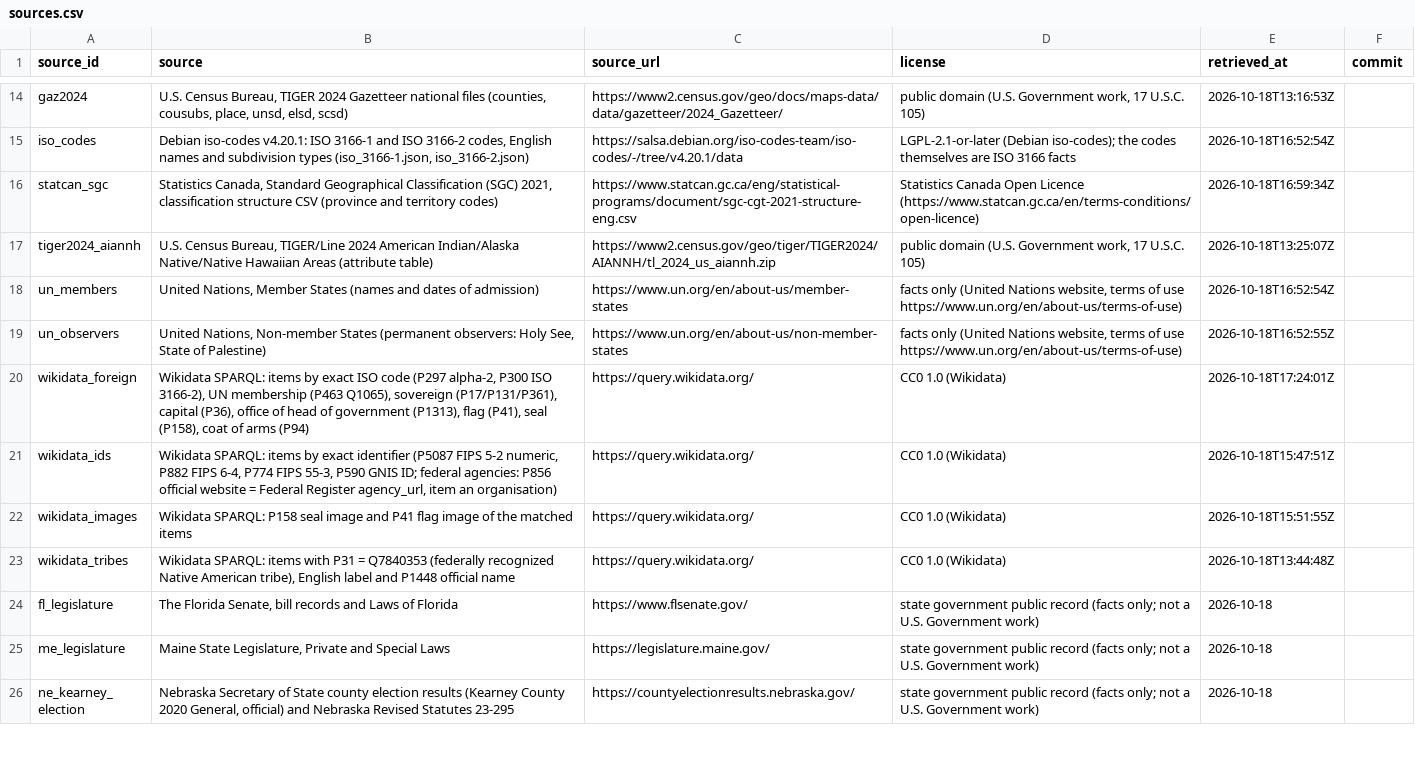
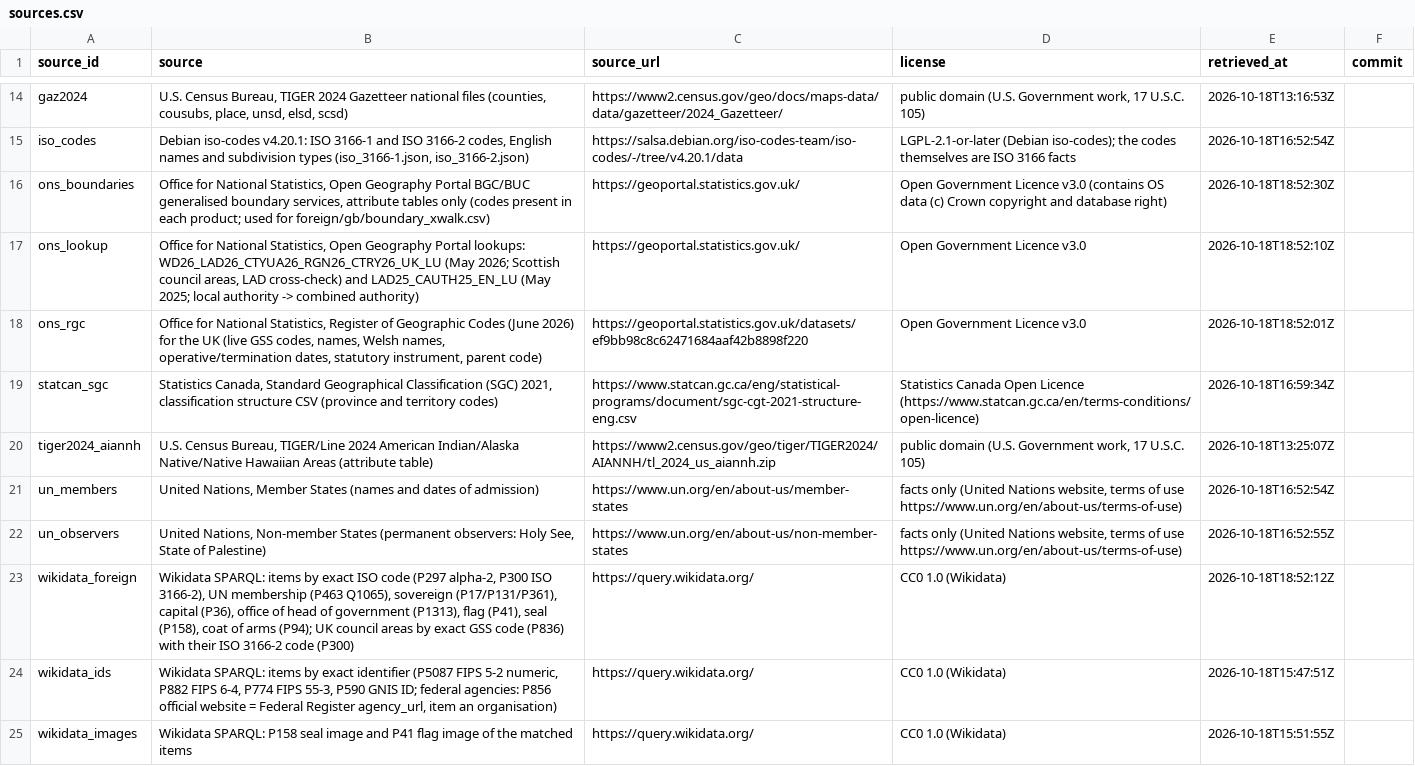
Before and after one commit to ge0r9b/us-districts, a CSV file: data-v3/institutions/governments/sources.csv, drawn as a sheet; only a part is shown, gaps mark what is left out; the shorter side is filled out with more unchanged rows.

Commit message:
governments/foreign/gb: UK government units at every level from the ONS Register of Geographic Codes (June 2026): GLA, 15 combined authorities, 21 counties, 361 local authorities (E06/E07/E08/E09/W06/S12/N09), 10,463 civil parishes, 878 Welsh communities; gss: IDs, parents, Welsh names, code/ISO crosswalk to nation:gb and subdivision:gb-*, ONS BGC/BUC boundary_xwalk; foreign nations/subdivisions retrieved_at refreshed to the cache

```diff
--- a/data-v3/institutions/governments/sources.csv
+++ b/data-v3/institutions/governments/sources.csv
@@ -15,2 +15,5 @@ gaz2024,"U.S. Census Bureau, TIGER 2024 Gazetteer national files (counties, cous
 iso_codes,"Debian iso-codes v4.20.1: ISO 3166-1 and ISO 3166-2 codes, English names and subdivision types (iso_3166-1.json, iso_3166-2.json)",https://salsa.debian.org/iso-codes-team/iso-codes/-/tree/v4.20.1/data,LGPL-2.1-or-later (Debian iso-codes); the codes themselves are ISO 3166 facts,2026-10-18T16:52:54Z,
+ons_boundaries,"Office for National Statistics, Open Geography Portal BGC/BUC generalised boundary services, attribute tables only (codes present in each product; used for foreign/gb/boundary_xwalk.csv)",https://geoportal.statistics.gov.uk/,Open Government Licence v3.0 (contains OS data (c) Crown copyright and database right),2026-10-18T18:52:30Z,
+ons_lookup,"Office for National Statistics, Open Geography Portal lookups: WD26_LAD26_CTYUA26_RGN26_CTRY26_UK_LU (May 2026; Scottish council areas, LAD cross-check) and LAD25_CAUTH25_EN_LU (May 2025; local authority -> combined authority)",https://geoportal.statistics.gov.uk/,Open Government Licence v3.0,2026-10-18T18:52:10Z,
+ons_rgc,"Office for National Statistics, Register of Geographic Codes (June 2026) for the UK (live GSS codes, names, Welsh names, operative/termination dates, statutory instrument, parent code)",https://geoportal.statistics.gov.uk/datasets/ef9bb98c8c62471684aaf42b8898f220,Open Government Licence v3.0,2026-10-18T18:52:01Z,
 statcan_sgc,"Statistics Canada, Standard Geographical Classification (SGC) 2021, classification structure CSV (province and territory codes)",https://www.statcan.gc.ca/eng/statistical-programs/document/sgc-cgt-2021-structure-eng.csv,Statistics Canada Open Licence (https://www.statcan.gc.ca/en/terms-conditions/open-licence),2026-10-18T16:59:34Z,
@@ -19,3 +22,3 @@ un_members,"United Nations, Member States (names and dates of admission)",https:
 un_observers,"United Nations, Non-member States (permanent observers: Holy See, State of Palestine)",https://www.un.org/en/about-us/non-member-states,"facts only (United Nations website, terms of use https://www.un.org/en/about-us/terms-of-use)",2026-10-18T16:52:55Z,
-wikidata_foreign,"Wikidata SPARQL: items by exact ISO code (P297 alpha-2, P300 ISO 3166-2), UN membership (P463 Q1065), sovereign (P17/P131/P361), capital (P36), office of head of government (P1313), flag (P41), seal (P158), coat of arms (P94)",https://query.wikidata.org/,CC0 1.0 (Wikidata),2026-10-18T17:24:01Z,
+wikidata_foreign,"Wikidata SPARQL: items by exact ISO code (P297 alpha-2, P300 ISO 3166-2), UN membership (P463 Q1065), sovereign (P17/P131/P361), capital (P36), office of head of government (P1313), flag (P41), seal (P158), coat of arms (P94); UK council areas by exact GSS code (P836) with their ISO 3166-2 code (P300)",https://query.wikidata.org/,CC0 1.0 (Wikidata),2026-10-18T18:52:12Z,
 wikidata_ids,"Wikidata SPARQL: items by exact identifier (P5087 FIPS 5-2 numeric, P882 FIPS 6-4, P774 FIPS 55-3, P590 GNIS ID; federal agencies: P856 official website = Federal Register agency_url, item an organisation)",https://query.wikidata.org/,CC0 1.0 (Wikidata),2026-10-18T15:47:51Z,
```
Also changed, not shown: data-v3/institutions/governments/foreign/dependencies.csv, data-v3/institutions/governments/foreign/nations.csv, 13 other files.
